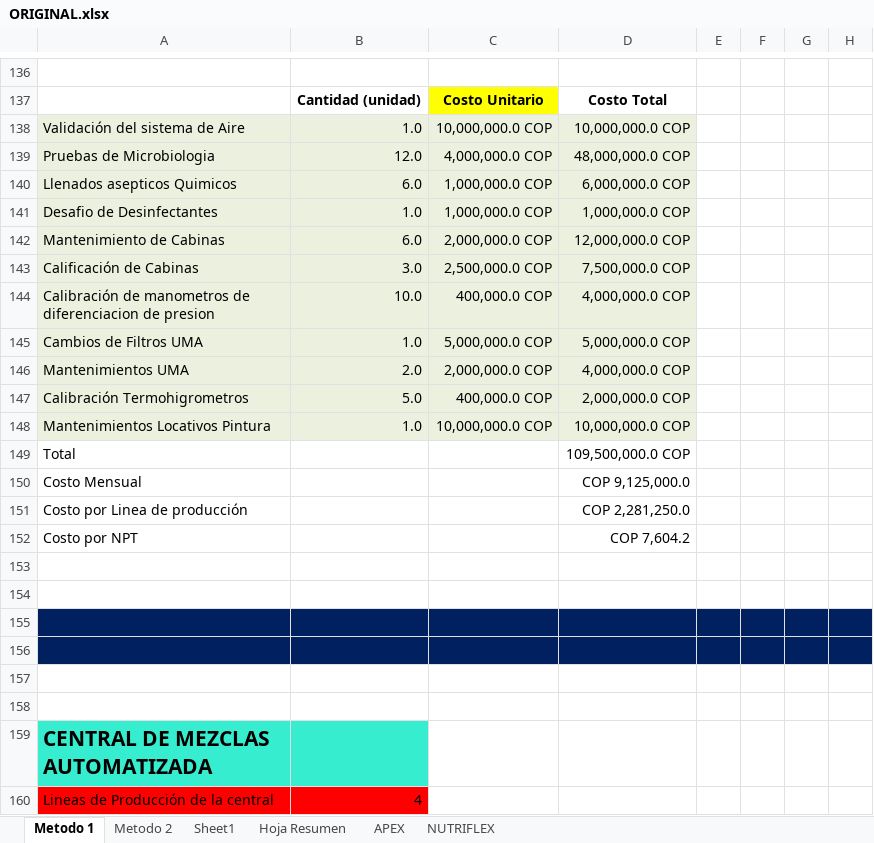
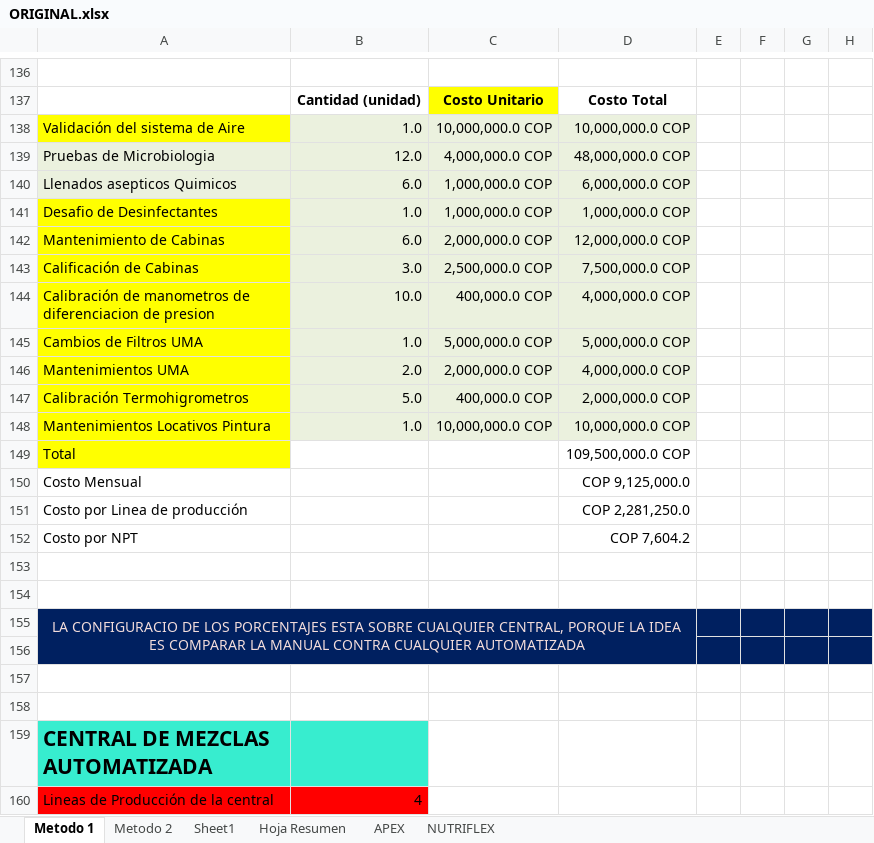
Before and after one commit to varela-labs-ext/nutreconelalma_v2.2, an Excel workbook: docs/ORIGINAL.xlsx, sheet Metodo 1, drawn as a sheet; only a part is shown, gaps mark what is left out; values as stored, in another font and other column widths than the file's, no borders; the diff names each change by its address in the sheet, - before the commit and + after, or states it on an @@ line.

```diff
--- a/docs/ORIGINAL.xlsx (sheet Metodo 1)
+++ b/docs/ORIGINAL.xlsx (sheet Metodo 1)
-A138 fill: #EBF1DE
+A138 fill: #FFFF00
-A141:A148 fill: #EBF1DE
+A141:A148 fill: #FFFF00
-A149 fill: none
+A149 fill: #FFFF00
-A155: (empty)
+A155: LA CONFIGURACIO DE LOS PORCENTAJES ESTA SOBRE CUALQUIER CENTRAL, PORQUE LA IDEA ES COMPARAR LA MANUAL CONTRA CUALQUIER AUTOMATIZADA
+A155:D156 merged
```
Also changed, not shown: 5 other files.
